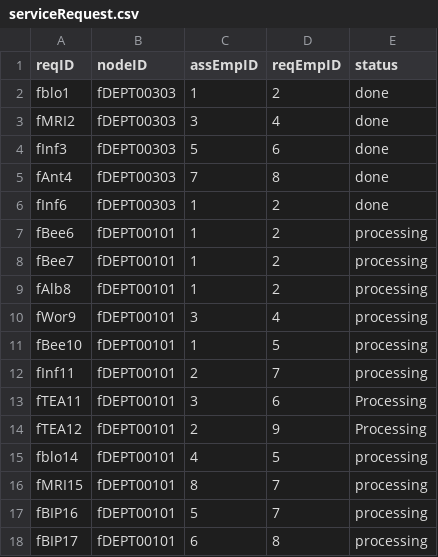
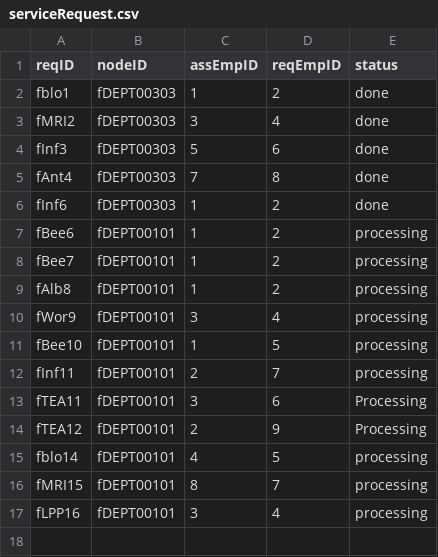
Before and after one commit to CS3733-D22-Team-F/ferocious-furrets, a CSV file: ProtoypeF/src/main/resources/edu/wpi/cs3733/D22/teamF/csv/serviceRequest.csv, drawn as a sheet; removed rows and columns are numbered as before the commit, all else as after; the diff names each change by its address in the sheet, - before the commit and + after, or states it on an @@ line.

Commit message:
Fixed add bug in audio/vis request system

```diff
--- a/ProtoypeF/src/main/resources/edu/wpi/cs3733/D22/teamF/csv/serviceRequest.csv
+++ b/ProtoypeF/src/main/resources/edu/wpi/cs3733/D22/teamF/csv/serviceRequest.csv
-row 17: fBIP16 | fDEPT00101 | 5 | 7 | processing
-row 18: fBIP17 | fDEPT00101 | 6 | 8 | processing
+row 17: fLPP16 | fDEPT00101 | 3 | 4 | processing
```
Also changed, not shown: 5 other files.
